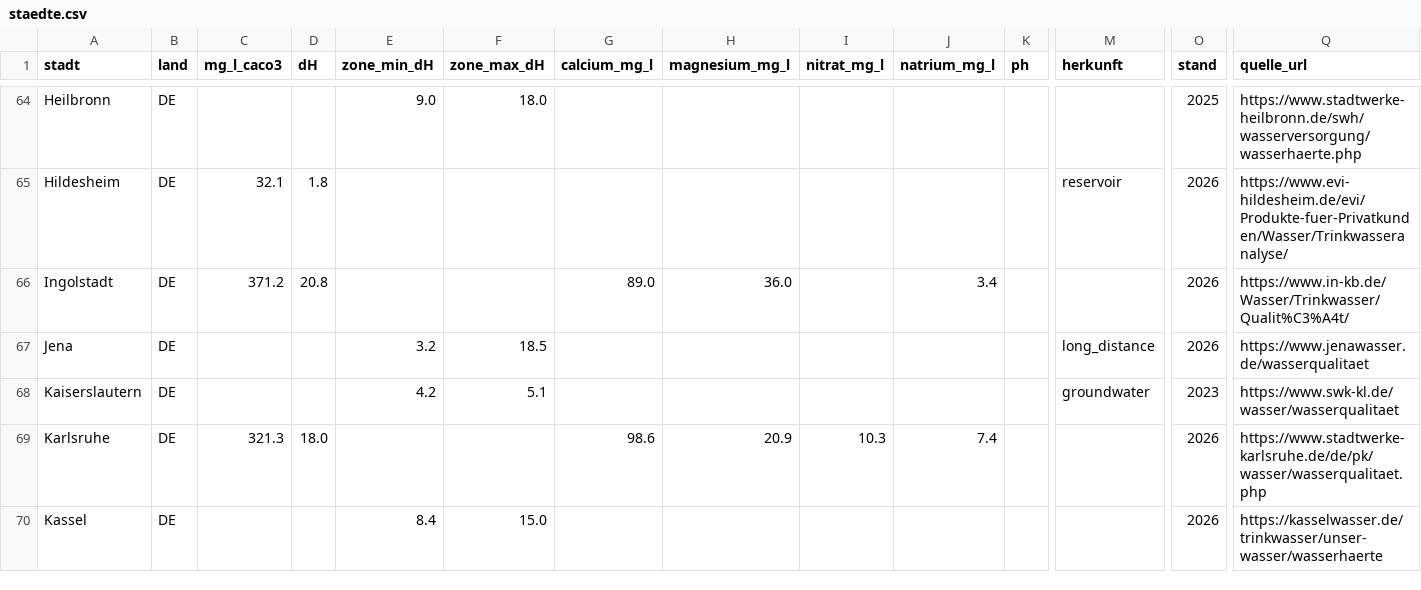
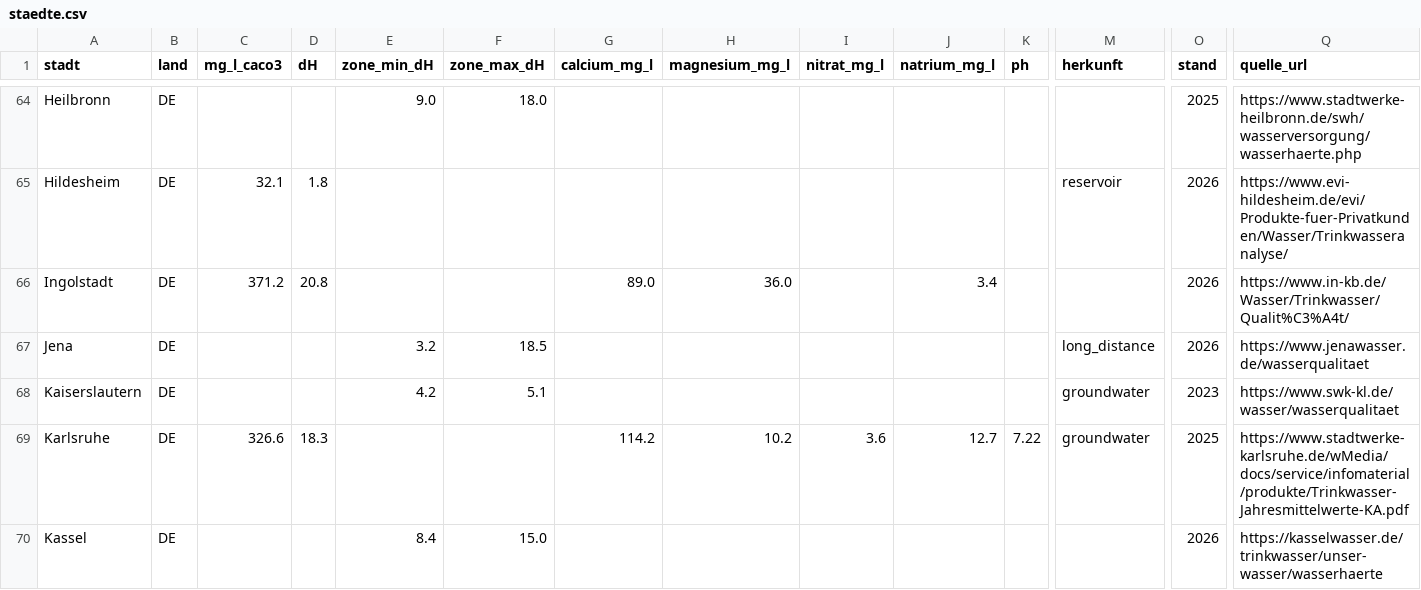
Before and after one commit to mayrsascha/wasserhaerte-daten, a CSV file: staedte.csv, drawn as a sheet; only a part is shown, gaps mark what is left out; the diff covers the shown part only; the diff names each change by its address in the sheet, - before the commit and + after, or states it on an @@ line.

```diff
--- a/staedte.csv
+++ b/staedte.csv
-C69 (mg_l_caco3): 321.3
+C69 (mg_l_caco3): 326.6
-D69 (dH): 18.0
+D69 (dH): 18.3
-G69 (calcium_mg_l): 98.6
+G69 (calcium_mg_l): 114.2
-H69 (magnesium_mg_l): 20.9
+H69 (magnesium_mg_l): 10.2
-I69 (nitrat_mg_l): 10.3
+I69 (nitrat_mg_l): 3.6
-J69 (natrium_mg_l): 7.4
+J69 (natrium_mg_l): 12.7
-K69 (ph): (empty)
+K69 (ph): 7.22
-M69 (herkunft): (empty)
+M69 (herkunft): groundwater
-O69 (stand): 2026
+O69 (stand): 2025
-Q69 (quelle_url): https://www.stadtwerke-karlsruhe.de/de/pk/wasser/wasserqualitaet.php
+Q69 (quelle_url): https://www.stadtwerke-karlsruhe.de/wMedia/docs/service/infomaterial/produkte/Trinkwasser-Jahresmittelwerte-KA.pdf
```
Also changed, not shown: 62 edited cells elsewhere in this file, 5 other files.
